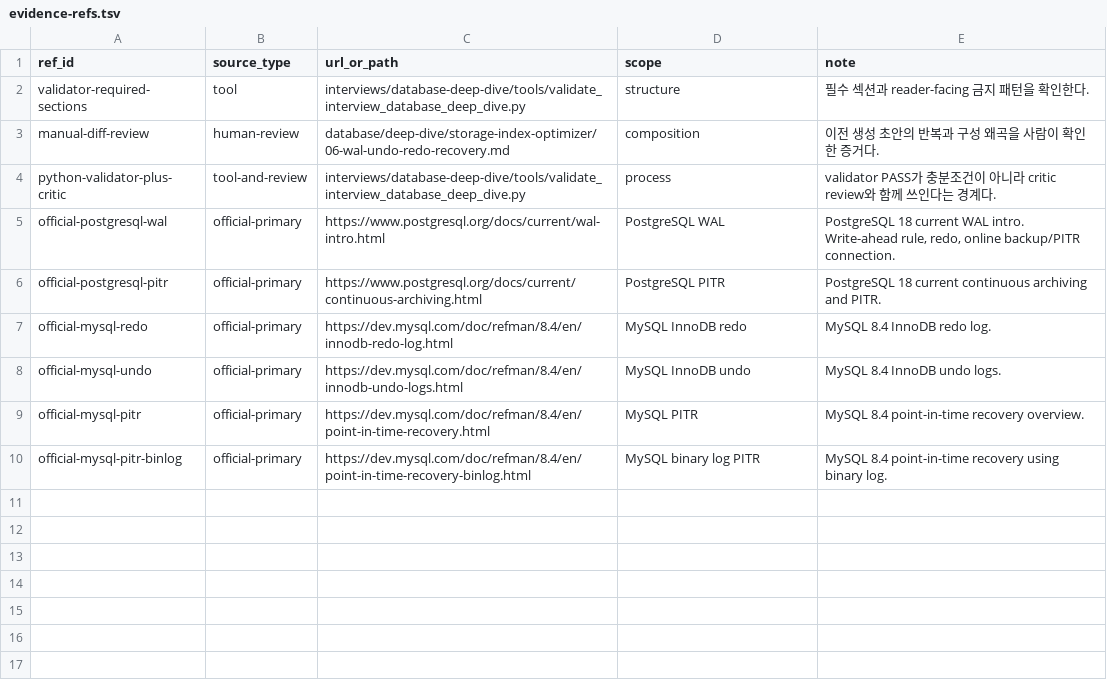
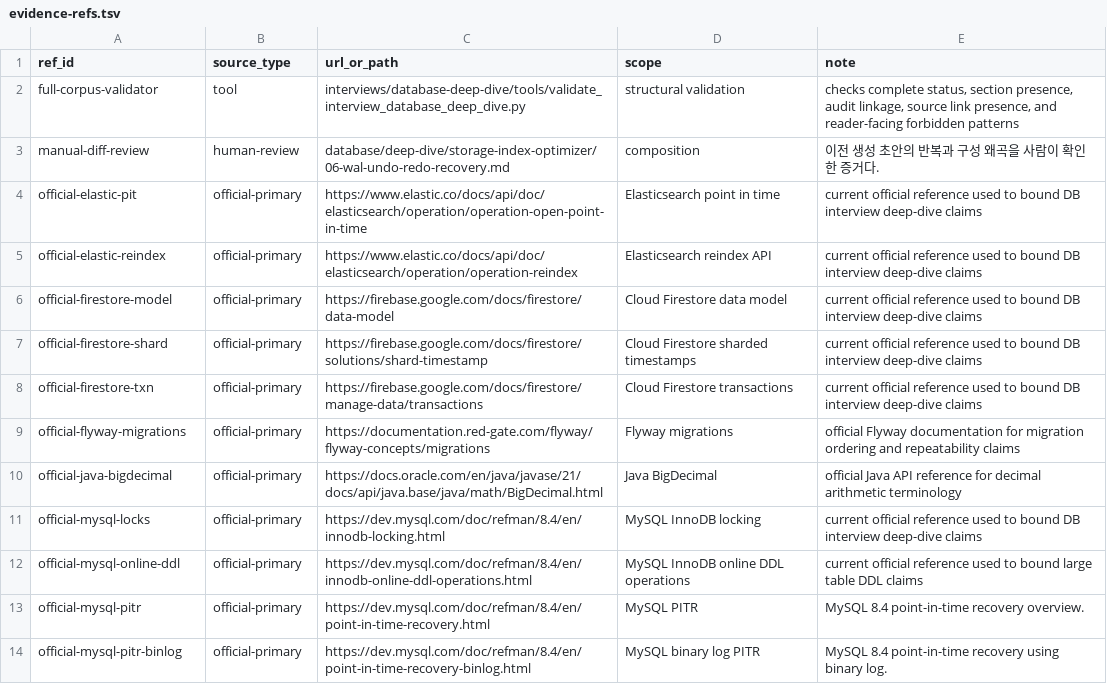
Before and after one commit to aimpugn/study, a TSV file: interviews/database-deep-dive/audit/evidence-refs.tsv, drawn as a sheet; only a part is shown; the diff covers the shown part only.

Commit message:
Harden database interview deep-dive closure

```diff
--- a/interviews/database-deep-dive/audit/evidence-refs.tsv
+++ b/interviews/database-deep-dive/audit/evidence-refs.tsv
@@ -1,9 +1,13 @@
 ref_id	source_type	url_or_path	scope	note
-validator-required-sections	tool	interviews/database-deep-dive/tools/validate_interview_database_deep_dive.py	structure	필수 섹션과 reader-facing 금지 패턴을 확인한다.
+full-corpus-validator	tool	interviews/database-deep-dive/tools/validate_interview_database_deep_dive.py	structural validation	checks complete status, section presence, audit linkage, source link presence, and reader-facing forbidden patterns
 manual-diff-review	human-review	database/deep-dive/storage-index-optimizer/06-wal-undo-redo-recovery.md	composition	이전 생성 초안의 반복과 구성 왜곡을 사람이 확인한 증거다.
-python-validator-plus-critic	tool-and-review	interviews/database-deep-dive/tools/validate_interview_database_deep_dive.py	process	validator PASS가 충분조건이 아니라 critic review와 함께 쓰인다는 경계다.
-official-postgresql-wal	official-primary	https://www.postgresql.org/docs/current/wal-intro.html	PostgreSQL WAL	PostgreSQL 18 current WAL intro. Write-ahead rule, redo, online backup/PITR connection.
-official-postgresql-pitr	official-primary	https://www.postgresql.org/docs/current/continuous-archiving.html	PostgreSQL PITR	PostgreSQL 18 current continuous archiving and PITR.
-official-mysql-redo	official-primary	https://dev.mysql.com/doc/refman/8.4/en/innodb-redo-log.html	MySQL InnoDB redo	MySQL 8.4 InnoDB redo log.
-official-mysql-undo	official-primary	https://dev.mysql.com/doc/refman/8.4/en/innodb-undo-logs.html	MySQL InnoDB undo	MySQL 8.4 InnoDB undo logs.
+official-elastic-pit	official-primary	https://www.elastic.co/docs/api/doc/elasticsearch/operation/operation-open-point-in-time	Elasticsearch point in time	current official reference used to bound DB interview deep-dive claims
+official-elastic-reindex	official-primary	https://www.elastic.co/docs/api/doc/elasticsearch/operation/operation-reindex	Elasticsearch reindex API	current official reference used to bound DB interview deep-dive claims
+official-firestore-model	official-primary	https://firebase.google.com/docs/firestore/data-model	Cloud Firestore data model	current official reference used to bound DB interview deep-dive claims
+official-firestore-shard	official-primary	https://firebase.google.com/docs/firestore/solutions/shard-timestamp	Cloud Firestore sharded timestamps	current official reference used to bound DB interview deep-dive claims
+official-firestore-txn	official-primary	https://firebase.google.com/docs/firestore/manage-data/transactions	Cloud Firestore transactions	current official reference used to bound DB interview deep-dive claims
+official-flyway-migrations	official-primary	https://documentation.red-gate.com/flyway/flyway-concepts/migrations	Flyway migrations	official Flyway documentation for migration ordering and repeatability claims
+official-java-bigdecimal	official-primary	https://docs.oracle.com/en/java/javase/21/docs/api/java.base/java/math/BigDecimal.html	Java BigDecimal	official Java API reference for decimal arithmetic terminology
+official-mysql-locks	official-primary	https://dev.mysql.com/doc/refman/8.4/en/innodb-locking.html	MySQL InnoDB locking	current official reference used to bound DB interview deep-dive claims
+official-mysql-online-ddl	official-primary	https://dev.mysql.com/doc/refman/8.4/en/innodb-online-ddl-operations.html	MySQL InnoDB online DDL operations	current official reference used to bound large table DDL claims
 official-mysql-pitr	official-primary	https://dev.mysql.com/doc/refman/8.4/en/point-in-time-recovery.html	MySQL PITR	MySQL 8.4 point-in-time recovery overview.
```
Also changed, not shown: 15 added rows elsewhere in this file, 11 other files.
